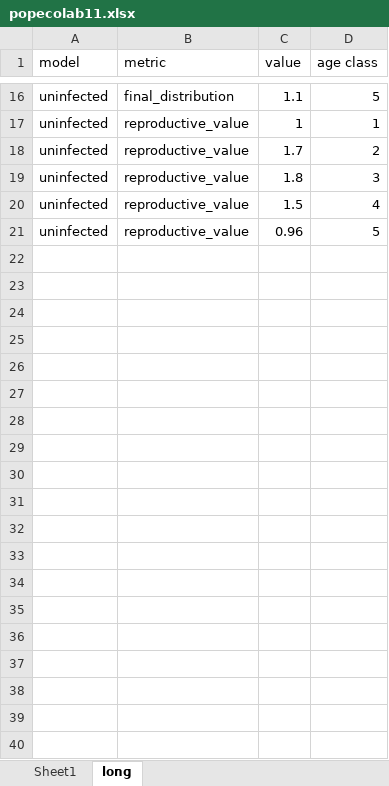
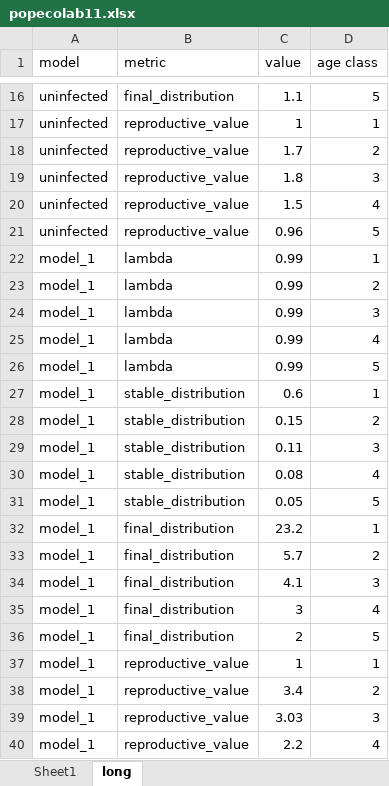
Before and after one commit to ryantmeyer98/Data_Analysis, an Excel workbook: Data/Other/popecolab11.xlsx, sheet long, drawn as a sheet; only a part is shown, gaps mark what is left out; values as stored, in another font and other column widths than the file's, no borders; the diff covers the shown part only; the diff names each change by its address in the sheet, - before the commit and + after, or states it on an @@ line.

```diff
--- a/Data/Other/popecolab11.xlsx (sheet long)
+++ b/Data/Other/popecolab11.xlsx (sheet long)
+row 22: model_1 | lambda | 0.99 | 1
+row 23: model_1 | lambda | 0.99 | 2
+row 24: model_1 | lambda | 0.99 | 3
+row 25: model_1 | lambda | 0.99 | 4
+row 26: model_1 | lambda | 0.99 | 5
+row 27: model_1 | stable_distribution | 0.6 | 1
+row 28: model_1 | stable_distribution | 0.15 | 2
+row 29: model_1 | stable_distribution | 0.11 | 3
+row 30: model_1 | stable_distribution | 0.08 | 4
+row 31: model_1 | stable_distribution | 0.05 | 5
+row 32: model_1 | final_distribution | 23.2 | 1
+row 33: model_1 | final_distribution | 5.7 | 2
+row 34: model_1 | final_distribution | 4.1 | 3
+row 35: model_1 | final_distribution | 3 | 4
+row 36: model_1 | final_distribution | 2 | 5
+row 37: model_1 | reproductive_value | 1 | 1
+row 38: model_1 | reproductive_value | 3.4 | 2
+row 39: model_1 | reproductive_value | 3.03 | 3
+row 40: model_1 | reproductive_value | 2.2 | 4
```
Also changed, not shown: 41 added rows elsewhere in this sheet, sheet Sheet1, charts or pictures, 2 other files.
